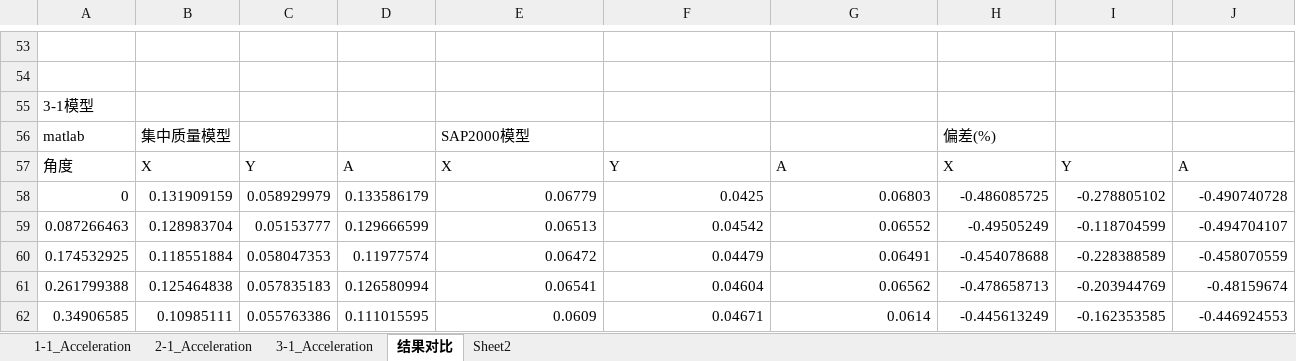
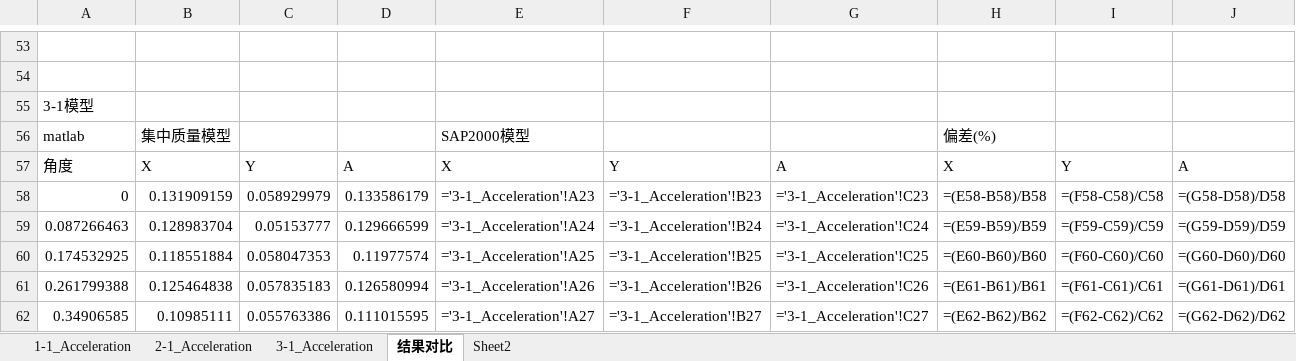
Before and after one commit to Yangjh94/corner-point-response, an Excel workbook: data/output/Timehistory_modal/响应统计结果.xlsx, sheet 结果对比, drawn as a sheet; only a part is shown, gaps mark what is left out; values as stored, in another font and other column widths than the file's, no borders; formulas without a stored value are shown as written; charts and pictures not drawn; the diff covers the shown part only; the diff names each change by its address in the sheet, - before the commit and + after, or states it on an @@ line.

```diff
--- a/data/output/Timehistory_modal/响应统计结果.xlsx (sheet 结果对比)
+++ b/data/output/Timehistory_modal/响应统计结果.xlsx (sheet 结果对比)
-E58: 0.06779
+E58: ='3-1_Acceleration'!A23
-F58: 0.0425
+F58: ='3-1_Acceleration'!B23
-G58: 0.06803
+G58: ='3-1_Acceleration'!C23
-H58: -0.486085725
+H58: =(E58-B58)/B58
-I58: -0.278805102
+I58: =(F58-C58)/C58
-J58: -0.490740728
+J58: =(G58-D58)/D58
-E59: 0.06513
+E59: ='3-1_Acceleration'!A24
-F59: 0.04542
+F59: ='3-1_Acceleration'!B24
-G59: 0.06552
+G59: ='3-1_Acceleration'!C24
-H59: -0.49505249
+H59: =(E59-B59)/B59
-I59: -0.118704599
+I59: =(F59-C59)/C59
-J59: -0.494704107
+J59: =(G59-D59)/D59
-E60: 0.06472
+E60: ='3-1_Acceleration'!A25
-F60: 0.04479
+F60: ='3-1_Acceleration'!B25
-G60: 0.06491
+G60: ='3-1_Acceleration'!C25
-H60: -0.454078688
+H60: =(E60-B60)/B60
-I60: -0.228388589
+I60: =(F60-C60)/C60
-J60: -0.458070559
+J60: =(G60-D60)/D60
-E61: 0.06541
+E61: ='3-1_Acceleration'!A26
-F61: 0.04604
+F61: ='3-1_Acceleration'!B26
-G61: 0.06562
+G61: ='3-1_Acceleration'!C26
-H61: -0.478658713
+H61: =(E61-B61)/B61
-I61: -0.203944769
+I61: =(F61-C61)/C61
-J61: -0.48159674
+J61: =(G61-D61)/D61
-E62: 0.0609
+E62: ='3-1_Acceleration'!A27
-F62: 0.04671
+F62: ='3-1_Acceleration'!B27
-G62: 0.0614
+G62: ='3-1_Acceleration'!C27
-H62: -0.445613249
+H62: =(E62-B62)/B62
-I62: -0.162353585
+I62: =(F62-C62)/C62
-J62: -0.446924553
+J62: =(G62-D62)/D62
```
Also changed, not shown: 258 edited cells elsewhere in this sheet, sheet 1-1_Acceleration, sheet Sheet2, charts or pictures, 8 other files.
